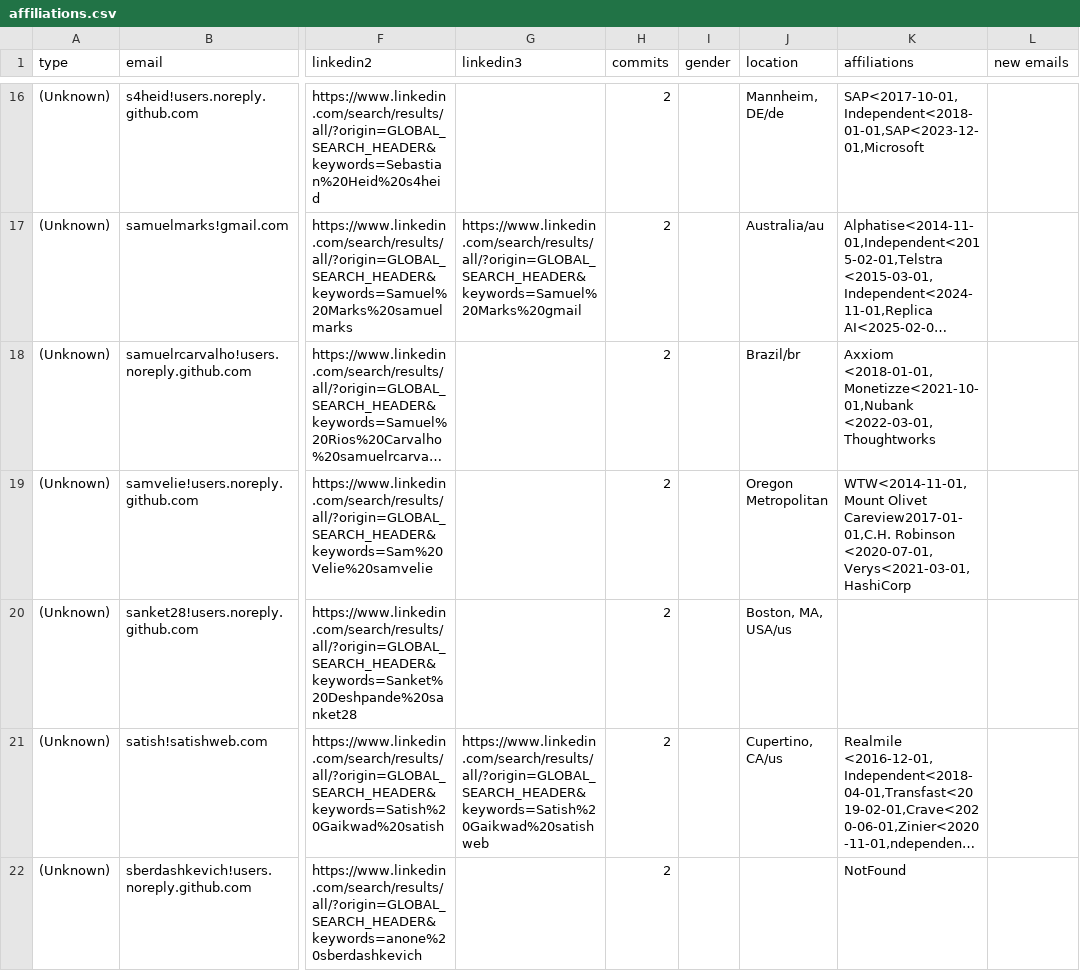
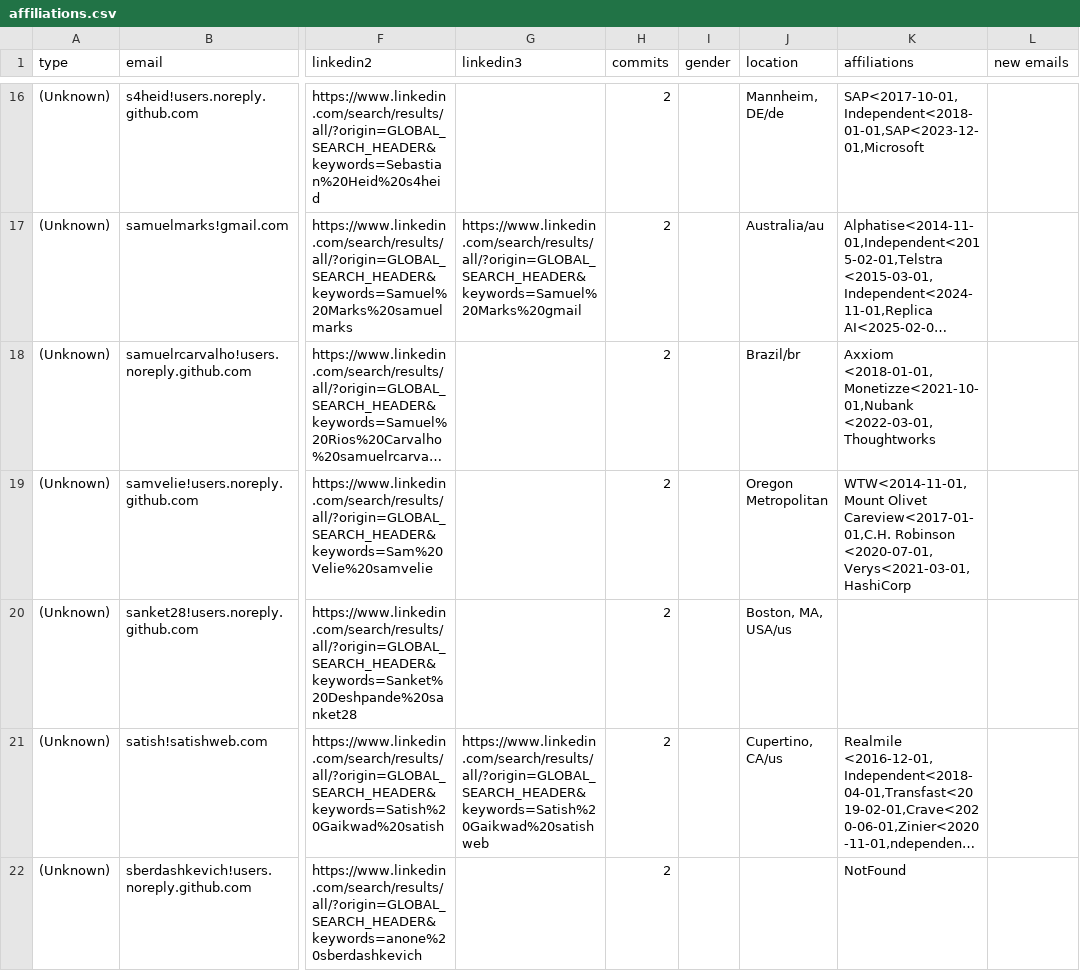
Before and after one commit to cncf/gitdm, a CSV file: src/affiliations.csv, drawn as a sheet; only a part is shown, gaps mark what is left out; long unchanged cells end in …; the diff covers the shown part only; the diff names each change by its address in the sheet, - before the commit and + after, or states it on an @@ line.

Commit message:
Manual fixes
Signed-off-by: Lukasz Gryglicki <lgryglicki@cncf.io>

```diff
--- a/src/affiliations.csv
+++ b/src/affiliations.csv
-K19 (affiliations): WTW<2014-11-01,Mount Olivet Careview2017-01-01,C.H. Robinson <2020-07-01,Verys<2021-03-01,HashiCorp
+K19 (affiliations): WTW<2014-11-01,Mount Olivet Careview<2017-01-01,C.H. Robinson <2020-07-01,Verys<2021-03-01,HashiCorp
```
Also changed, not shown: 2 edited cells elsewhere in this file.
